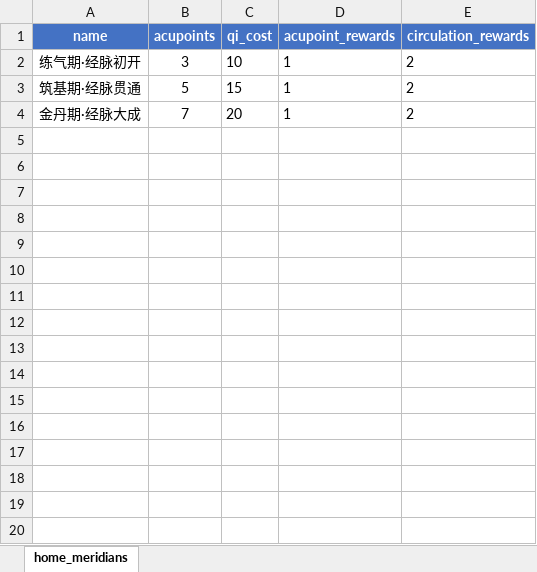
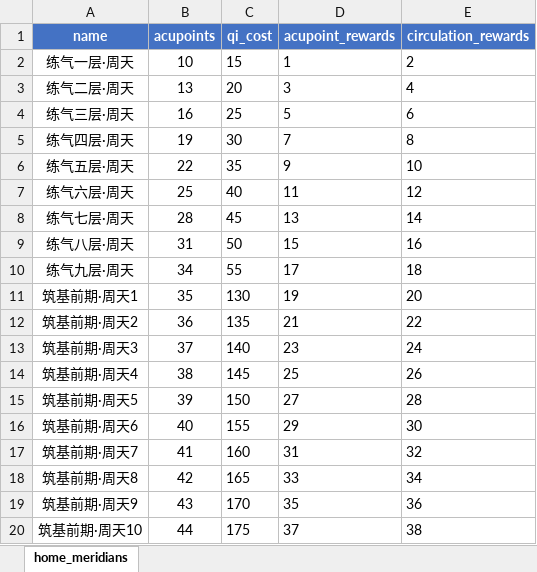
Before and after one commit to stitchohana/MergeGame, an Excel workbook: config/xlsx/home_meridians.xlsx, sheet home_meridians, drawn as a sheet; only a part is shown; values as stored, in another font and other column widths than the file's, no borders; removed rows and columns are numbered as before the commit, all else as after; the diff covers the shown part only; the diff names each change by its address in the sheet, - before the commit and + after, or states it on an @@ line.

```diff
--- a/config/xlsx/home_meridians.xlsx (sheet home_meridians)
+++ b/config/xlsx/home_meridians.xlsx (sheet home_meridians)
-row 2: 练气期·经脉初开 | 3 | 10 | 1 | 2
-A2 (name): 筑基期·经脉贯通
+A2 (name): 练气一层·周天
-B2 (acupoints): 5
+B2 (acupoints): 10
-row 4: 金丹期·经脉大成 | 7 | 20 | 1 | 2
+row 3: 练气二层·周天 | 13 | 20 | 3 | 4
+row 4: 练气三层·周天 | 16 | 25 | 5 | 6
+row 5: 练气四层·周天 | 19 | 30 | 7 | 8
+row 6: 练气五层·周天 | 22 | 35 | 9 | 10
+row 7: 练气六层·周天 | 25 | 40 | 11 | 12
+row 8: 练气七层·周天 | 28 | 45 | 13 | 14
+row 9: 练气八层·周天 | 31 | 50 | 15 | 16
+row 10: 练气九层·周天 | 34 | 55 | 17 | 18
+row 11: 筑基前期·周天1 | 35 | 130 | 19 | 20
+row 12: 筑基前期·周天2 | 36 | 135 | 21 | 22
+row 13: 筑基前期·周天3 | 37 | 140 | 23 | 24
+row 14: 筑基前期·周天4 | 38 | 145 | 25 | 26
+row 15: 筑基前期·周天5 | 39 | 150 | 27 | 28
+row 16: 筑基前期·周天6 | 40 | 155 | 29 | 30
+row 17: 筑基前期·周天7 | 41 | 160 | 31 | 32
+row 18: 筑基前期·周天8 | 42 | 165 | 33 | 34
+row 19: 筑基前期·周天9 | 43 | 170 | 35 | 36
+row 20: 筑基前期·周天10 | 44 | 175 | 37 | 38
```
Also changed, not shown: 90 added rows elsewhere in this sheet, config/xlsx/cultivation.xlsx, config/xlsx/items.xlsx, 27 other files.
